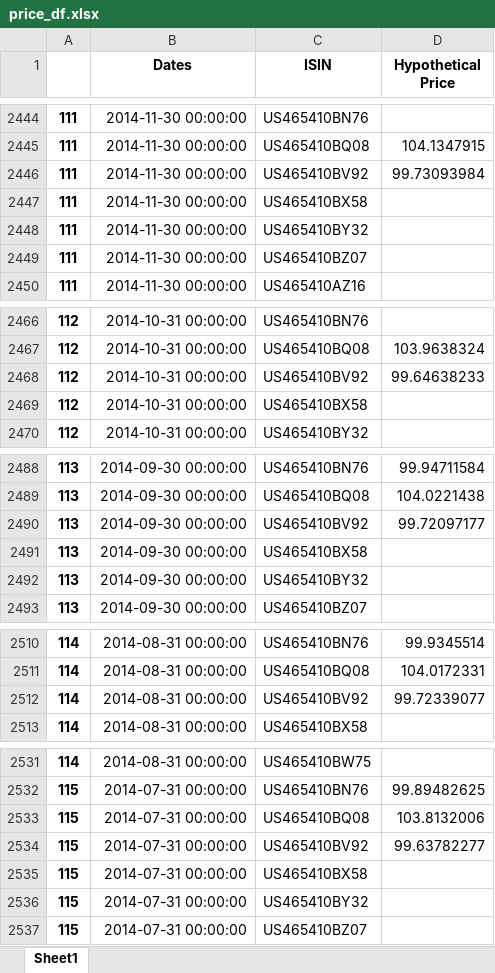
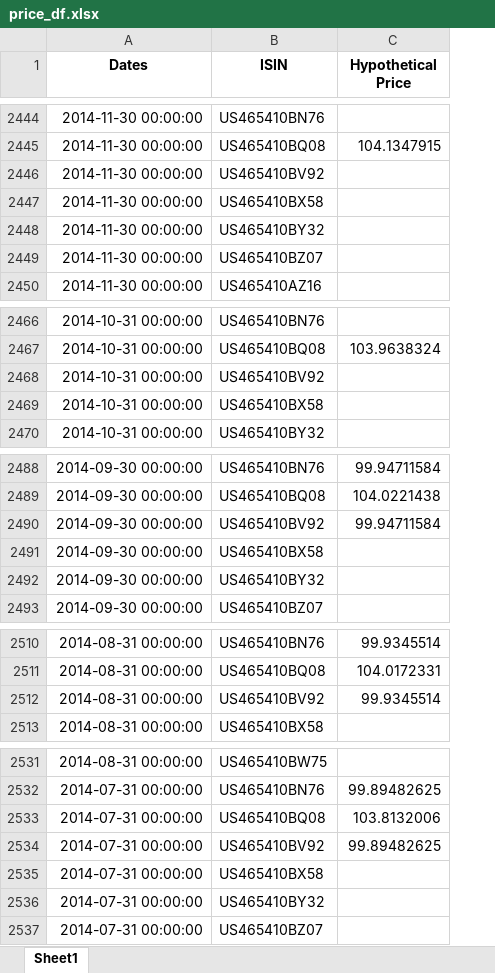
Before and after one commit to angeloahm/Expected_recovery_rates, an Excel workbook: Data/price_df.xlsx, sheet Sheet1, drawn as a sheet; only a part is shown, gaps mark what is left out; values as stored, in another font and other column widths than the file's, no borders; removed rows and columns are numbered as before the commit, all else as after; the diff covers the shown part only; the diff names each change by its address in the sheet, - before the commit and + after, or states it on an @@ line.

```diff
--- a/Data/price_df.xlsx (sheet Sheet1)
+++ b/Data/price_df.xlsx (sheet Sheet1)
-column A, rows 2444-2450: all 111; rows 2466-2470: all 112; rows 2488-2493: all 113; rows 2510-2513: all 114; rows 2531-2537: 114 | 115 | 115 | 115 | 115 | 115 | 115
-C2446 (Hypothetical Price): 99.73093984
+C2446 (Hypothetical Price): (empty)
-C2468 (Hypothetical Price): 99.64638233
+C2468 (Hypothetical Price): (empty)
-C2490 (Hypothetical Price): 99.72097177
+C2490 (Hypothetical Price): 99.94711584
-C2512 (Hypothetical Price): 99.72339077
+C2512 (Hypothetical Price): 99.9345514
-C2534 (Hypothetical Price): 99.63782277
+C2534 (Hypothetical Price): 99.89482625
```
Also changed, not shown: 58 edited cells elsewhere in this sheet, Data/ger_yield_df.xlsx, Data/it_yield_df.xlsx, 3 other files.
